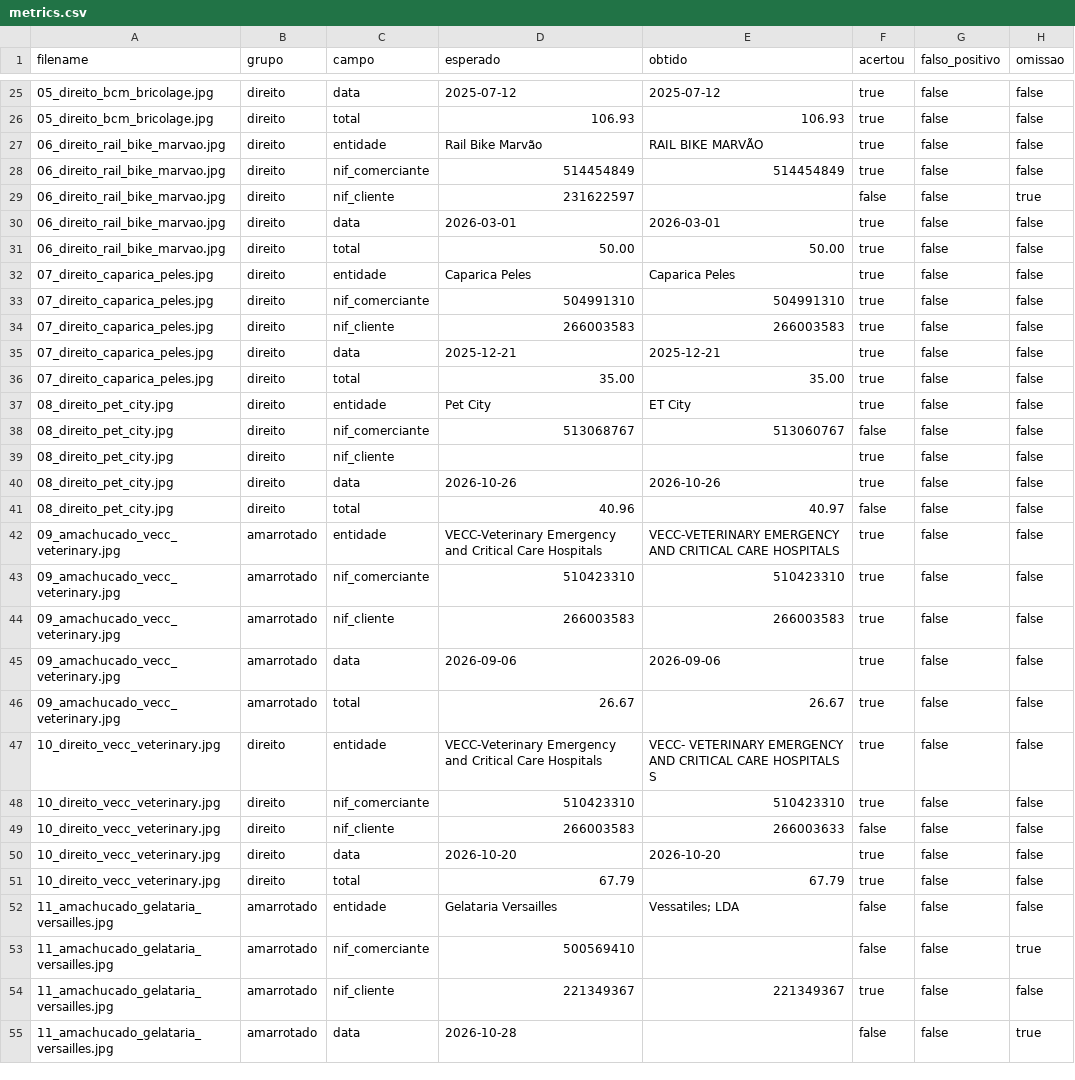
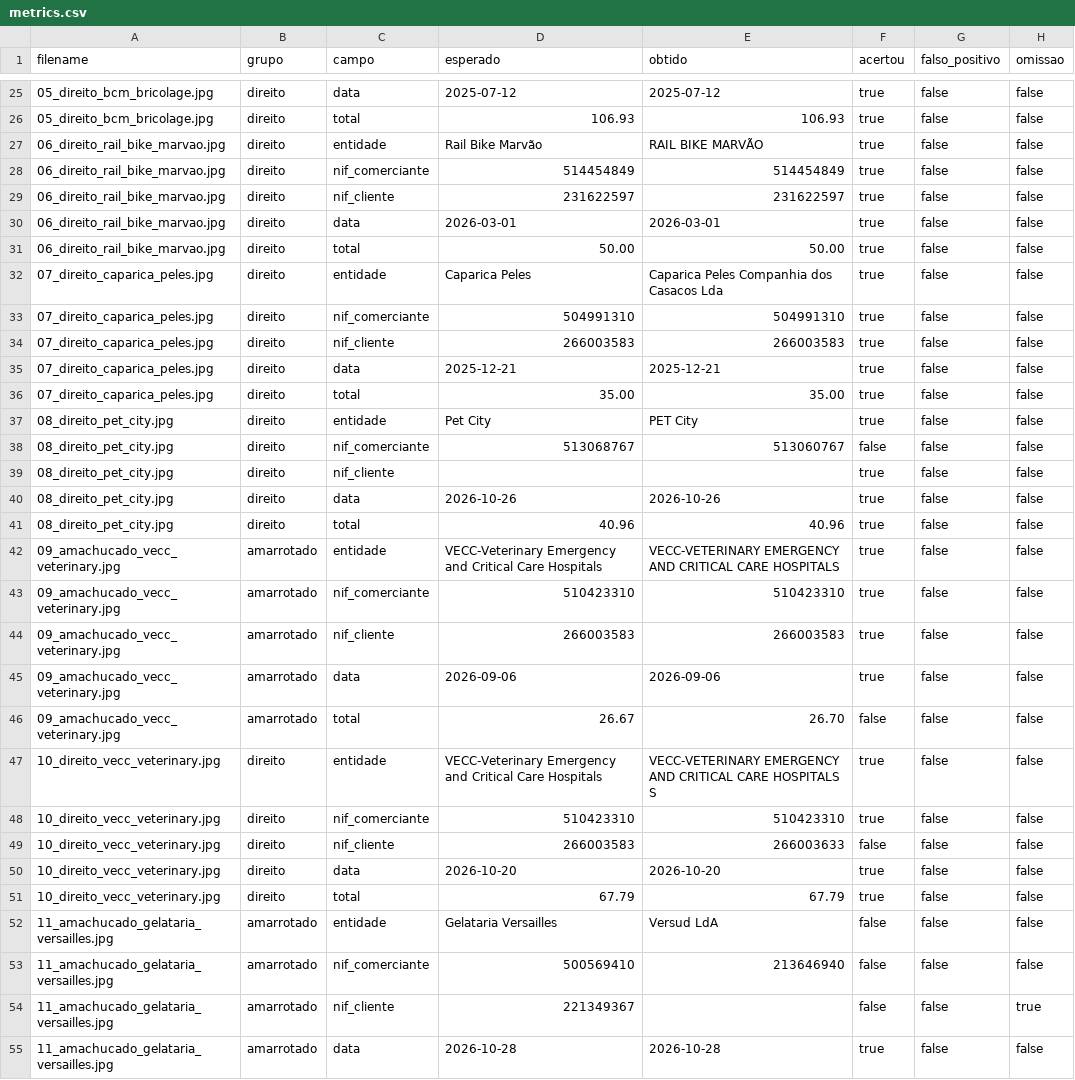
Before and after one commit to iseg-pg-ai/CVGAI-6ed-group-4, a CSV file: results/metrics.csv, drawn as a sheet; only a part is shown, gaps mark what is left out; the diff covers the shown part only.

```diff
--- a/results/metrics.csv
+++ b/results/metrics.csv
@@ -28,6 +28,6 @@
 06_direito_rail_bike_marvao.jpg,direito,nif_comerciante,514454849,514454849,true,false,false
-06_direito_rail_bike_marvao.jpg,direito,nif_cliente,231622597,,false,false,true
+06_direito_rail_bike_marvao.jpg,direito,nif_cliente,231622597,231622597,true,false,false
 06_direito_rail_bike_marvao.jpg,direito,data,2026-03-01,2026-03-01,true,false,false
 06_direito_rail_bike_marvao.jpg,direito,total,50.00,50.00,true,false,false
-07_direito_caparica_peles.jpg,direito,entidade,Caparica Peles,Caparica Peles,true,false,false
+07_direito_caparica_peles.jpg,direito,entidade,Caparica Peles,Caparica Peles Companhia dos Casacos Lda,true,false,false
 07_direito_caparica_peles.jpg,direito,nif_comerciante,504991310,504991310,true,false,false
@@ -36,3 +36,3 @@
 07_direito_caparica_peles.jpg,direito,total,35.00,35.00,true,false,false
-08_direito_pet_city.jpg,direito,entidade,Pet City,ET City,true,false,false
+08_direito_pet_city.jpg,direito,entidade,Pet City,PET City,true,false,false
 08_direito_pet_city.jpg,direito,nif_comerciante,513068767,513060767,false,false,false
@@ -40,3 +40,3 @@
 08_direito_pet_city.jpg,direito,data,2026-10-26,2026-10-26,true,false,false
-08_direito_pet_city.jpg,direito,total,40.96,40.97,false,false,false
+08_direito_pet_city.jpg,direito,total,40.96,40.96,true,false,false
 09_amachucado_vecc_veterinary.jpg,amarrotado,entidade,VECC-Veterinary Emergency and Critical Care Hospitals,VECC-VETERINARY EMERGENCY AND CRITICAL CARE HOSPITALS,true,false,false
@@ -45,4 +45,4 @@
 09_amachucado_vecc_veterinary.jpg,amarrotado,data,2026-09-06,2026-09-06,true,false,false
-09_amachucado_vecc_veterinary.jpg,amarrotado,total,26.67,26.67,true,false,false
-10_direito_vecc_veterinary.jpg,direito,entidade,VECC-Veterinary Emergency and Critical Care Hospitals,VECC- VETERINARY EMERGENCY AND CRITICAL CARE HOSPITALS S,true,false,false
+09_amachucado_vecc_veterinary.jpg,amarrotado,total,26.67,26.70,false,false,false
+10_direito_vecc_veterinary.jpg,direito,entidade,VECC-Veterinary Emergency and Critical Care Hospitals,VECC-VETERINARY EMERGENCY AND CRITICAL CARE HOSPITALS S,true,false,false
 10_direito_vecc_veterinary.jpg,direito,nif_comerciante,510423310,510423310,true,false,false
@@ -51,5 +51,5 @@
 10_direito_vecc_veterinary.jpg,direito,total,67.79,67.79,true,false,false
-11_amachucado_gelataria_versailles.jpg,amarrotado,entidade,Gelataria Versailles,Vessatiles; LDA,false,false,false
-11_amachucado_gelataria_versailles.jpg,amarrotado,nif_comerciante,500569410,,false,false,true
-11_amachucado_gelataria_versailles.jpg,amarrotado,nif_cliente,221349367,221349367,true,false,false
-11_amachucado_gelataria_versailles.jpg,amarrotado,data,2026-10-28,,false,false,true
+11_amachucado_gelataria_versailles.jpg,amarrotado,entidade,Gelataria Versailles,Versud LdA,false,false,false
+11_amachucado_gelataria_versailles.jpg,amarrotado,nif_comerciante,500569410,213646940,false,false,false
+11_amachucado_gelataria_versailles.jpg,amarrotado,nif_cliente,221349367,,false,false,true
+11_amachucado_gelataria_versailles.jpg,amarrotado,data,2026-10-28,2026-10-28,true,false,false
```
Also changed, not shown: 92 edited cells elsewhere in this file, 2 other files.
